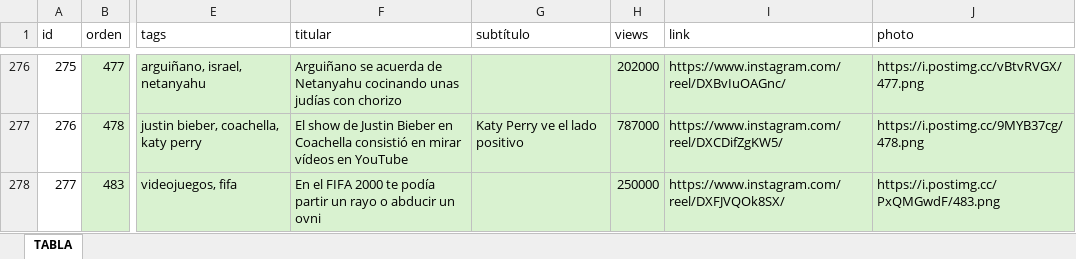
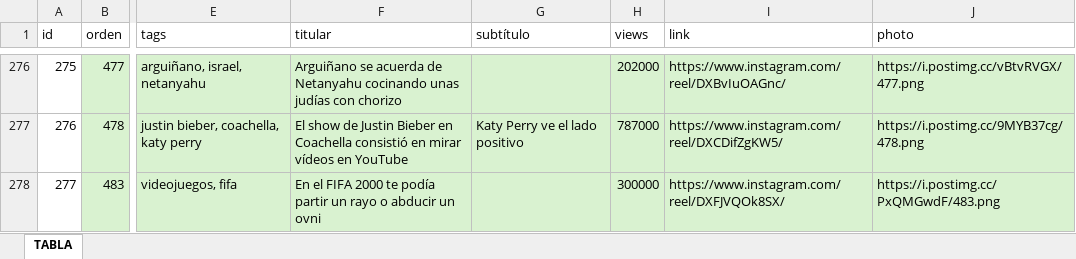
Before and after one commit to 13unk/news, an Excel workbook: BBDD NEWS.xlsx, sheet TABLA, drawn as a sheet; only a part is shown, gaps mark what is left out; values as stored, in another font and other column widths than the file's, no borders; the diff names each change by its address in the sheet, - before the commit and + after, or states it on an @@ line.

Commit message:
Update news database from Excel

```diff
--- a/BBDD NEWS.xlsx (sheet TABLA)
+++ b/BBDD NEWS.xlsx (sheet TABLA)
-H278 (views): 250000
+H278 (views): 300000
```
Also changed, not shown: 1 other file.
